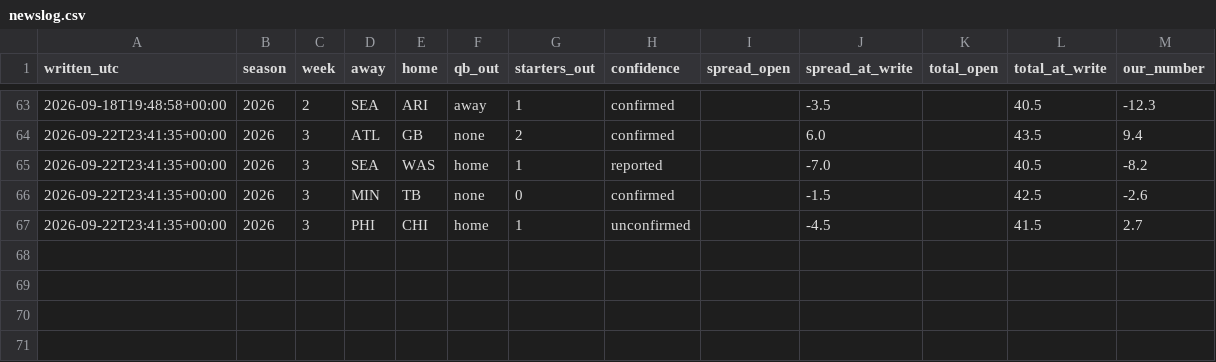
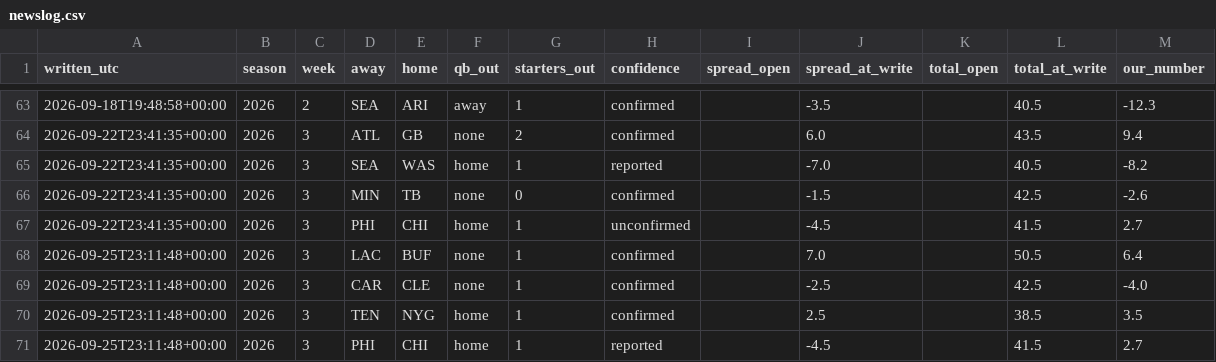
Before and after one commit to fourty2se7en/nfl-card, a CSV file: scripts/newslog.csv, drawn as a sheet; only a part is shown, gaps mark what is left out.

```diff
--- a/scripts/newslog.csv
+++ b/scripts/newslog.csv
@@ -67 +67,5 @@ written_utc,season,week,away,home,qb_out,starters_out,confidence,spread_open,spr
 2026-09-22T23:41:35+00:00,2026,3,PHI,CHI,home,1,unconfirmed,,-4.5,,41.5,2.7
+2026-09-25T23:11:48+00:00,2026,3,LAC,BUF,none,1,confirmed,,7.0,,50.5,6.4
+2026-09-25T23:11:48+00:00,2026,3,CAR,CLE,none,1,confirmed,,-2.5,,42.5,-4.0
+2026-09-25T23:11:48+00:00,2026,3,TEN,NYG,home,1,confirmed,,2.5,,38.5,3.5
+2026-09-25T23:11:48+00:00,2026,3,PHI,CHI,home,1,reported,,-4.5,,41.5,2.7
```
Also changed, not shown: scripts/expert_picks.csv, scripts/ledger_history.csv, 7 other files.
